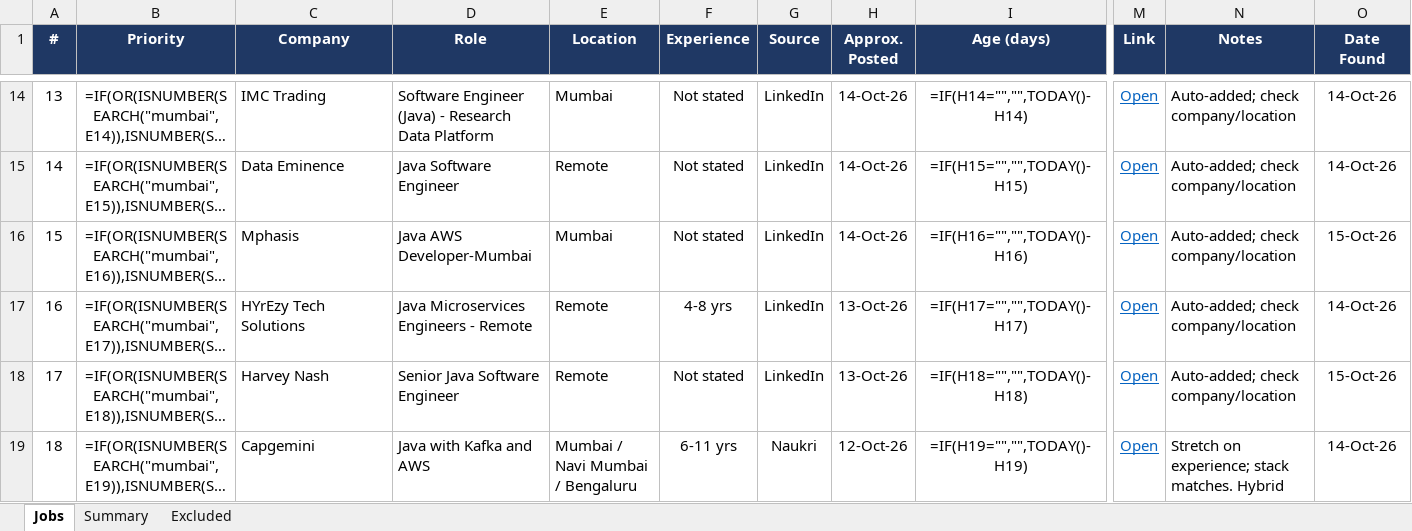
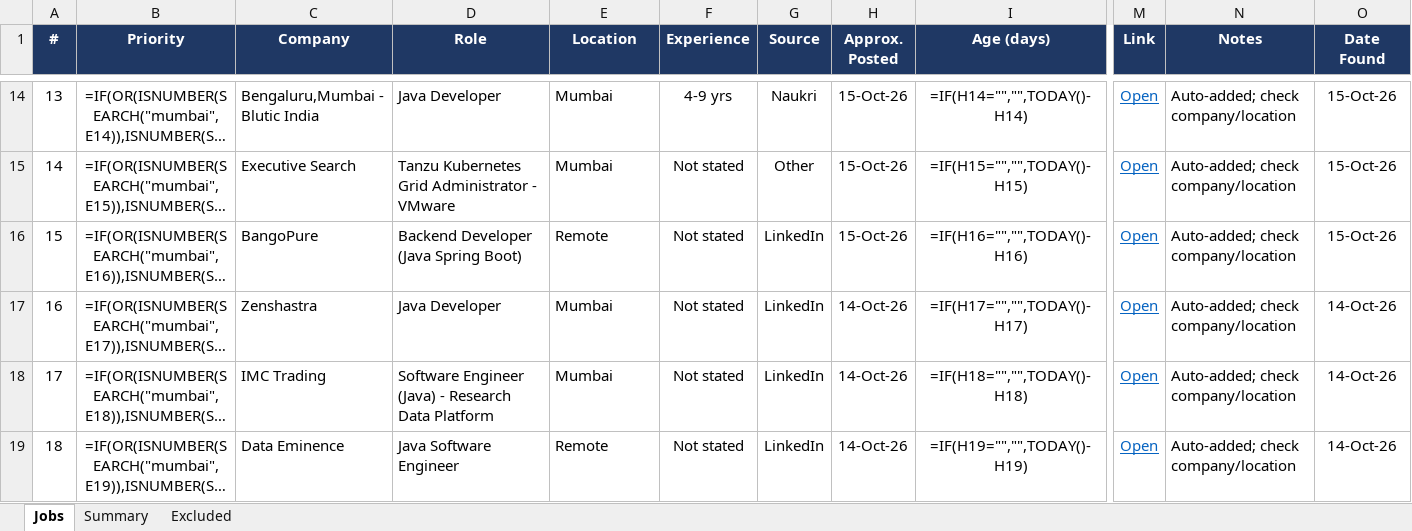
Before and after one commit to Pgv03/job-refresh, an Excel workbook: Job_Tracker_Mumbai_Java.xlsx, sheet Jobs, drawn as a sheet; only a part is shown, gaps mark what is left out; long unchanged cells end in …; values as stored, in another font and other column widths than the file's, no borders; formulas without a stored value are shown as written; conditional formats not drawn; the diff covers the shown part only; the diff names each change by its address in the sheet, - before the commit and + after, or states it on an @@ line.

```diff
--- a/Job_Tracker_Mumbai_Java.xlsx (sheet Jobs)
+++ b/Job_Tracker_Mumbai_Java.xlsx (sheet Jobs)
-C14 (Company): IMC Trading
+C14 (Company): Bengaluru,Mumbai - Blutic India
-D14 (Role): Software Engineer (Java) - Research Data Platform
+D14 (Role): Java Developer
-F14 (Experience): Not stated
+F14 (Experience): 4-9 yrs
-G14 (Source): LinkedIn
+G14 (Source): Naukri
-H14:H16 (Approx. Posted): 14-Oct-26
+H14:H16 (Approx. Posted): 15-Oct-26
-O14:O15 (Date Found): 14-Oct-26
+O14:O15 (Date Found): 15-Oct-26
-C15 (Company): Data Eminence
+C15 (Company): Executive Search
-D15 (Role): Java Software Engineer
+D15 (Role): Tanzu Kubernetes Grid Administrator - VMware
-E15 (Location): Remote
+E15 (Location): Mumbai
-G15 (Source): LinkedIn
+G15 (Source): Other
-C16 (Company): Mphasis
+C16 (Company): BangoPure
-D16 (Role): Java AWS Developer-Mumbai
+D16 (Role): Backend Developer (Java Spring Boot)
-E16 (Location): Mumbai
+E16 (Location): Remote
-C17 (Company): HYrEzy Tech Solutions
+C17 (Company): Zenshastra
-D17 (Role): Java Microservices Engineers - Remote
+D17 (Role): Java Developer
-E17:E18 (Location): Remote
+E17:E18 (Location): Mumbai
-F17 (Experience): 4-8 yrs
+F17 (Experience): Not stated
-H17:H18 (Approx. Posted): 13-Oct-26
+H17:H18 (Approx. Posted): 14-Oct-26
-C18 (Company): Harvey Nash
+C18 (Company): IMC Trading
-D18 (Role): Senior Java Software Engineer
+D18 (Role): Software Engineer (Java) - Research Data Platform
-O18 (Date Found): 15-Oct-26
+O18 (Date Found): 14-Oct-26
-C19 (Company): Capgemini
+C19 (Company): Data Eminence
-D19 (Role): Java with Kafka and AWS
+D19 (Role): Java Software Engineer
-E19 (Location): Mumbai / Navi Mumbai / Bengaluru
+E19 (Location): Remote
-F19 (Experience): 6-11 yrs
+F19 (Experience): Not stated
-G19 (Source): Naukri
+G19 (Source): LinkedIn
-H19 (Approx. Posted): 12-Oct-26
+H19 (Approx. Posted): 14-Oct-26
-N19 (Notes): Stretch on experience; stack matches. Hybrid
+N19 (Notes): Auto-added; check company/location
```
Also changed, not shown: 27 added rows and 717 edited cells elsewhere in this sheet.
